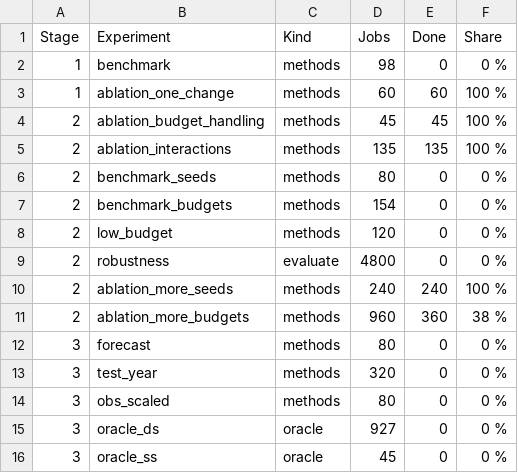
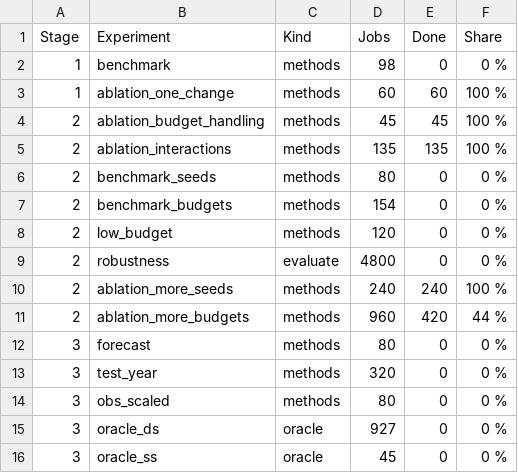
Before and after one commit to jbkze/agwat2026-dit-rl, a CSV file: reports/tables/progress.csv, drawn as a sheet.

```diff
--- a/reports/tables/progress.csv
+++ b/reports/tables/progress.csv
@@ -10,3 +10,3 @@ Stage,Experiment,Kind,Jobs,Done,Share
 2,ablation_more_seeds,methods,240,240,100 %
-2,ablation_more_budgets,methods,960,360,38 %
+2,ablation_more_budgets,methods,960,420,44 %
 3,forecast,methods,80,0,0 %
```
Also changed, not shown: reports/tables/ablation_main_effects.csv, 15 other files.
